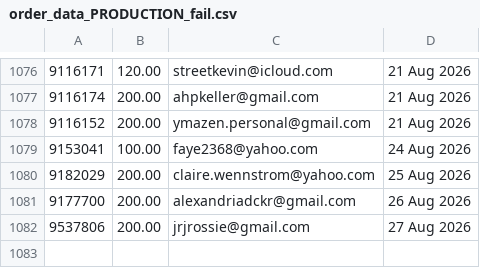
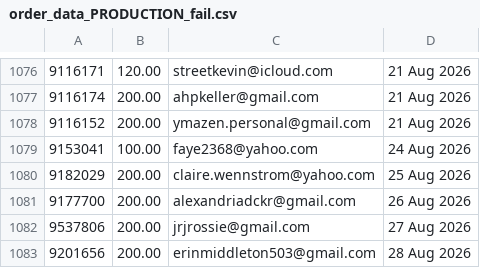
Before and after one commit to jdeck88/ffcsa_scripts, a CSV file: localline/data/order_data_PRODUCTION_fail.csv, drawn as a sheet; only a part is shown, gaps mark what is left out.

```diff
--- a/localline/data/order_data_PRODUCTION_fail.csv
+++ b/localline/data/order_data_PRODUCTION_fail.csv
@@ -1082 +1082,2 @@
 9537806,200.00,jrjrossie@gmail.com,27 Aug 2026
+9201656,200.00,erinmiddleton503@gmail.com,28 Aug 2026
```
Also changed, not shown: localline/data/order_data_PRODUCTION_success.csv.
